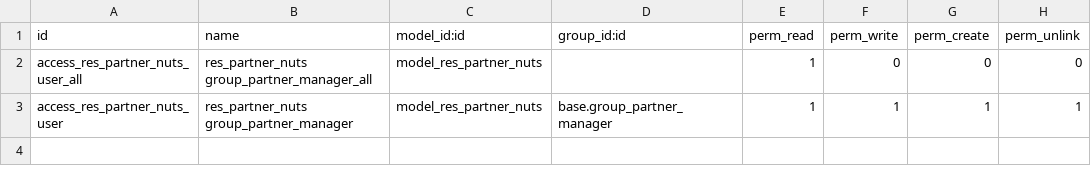
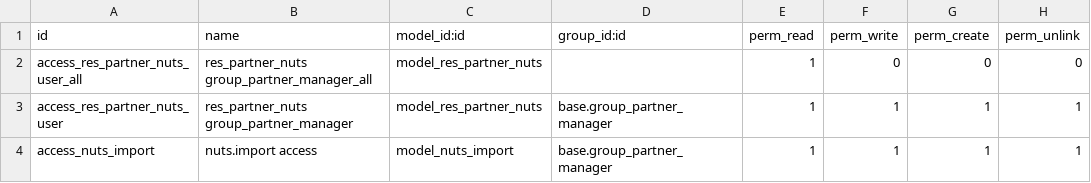
Before and after one commit to BADEP/partner-contact, a CSV file: base_location_nuts/security/ir.model.access.csv, drawn as a sheet.

```diff
--- a/base_location_nuts/security/ir.model.access.csv
+++ b/base_location_nuts/security/ir.model.access.csv
@@ -3 +3,2 @@
 "access_res_partner_nuts_user","res_partner_nuts group_partner_manager","model_res_partner_nuts","base.group_partner_manager",1,1,1,1
+"access_nuts_import","nuts.import access","model_nuts_import","base.group_partner_manager",1,1,1,1
```
Also changed, not shown: 7 other files.
